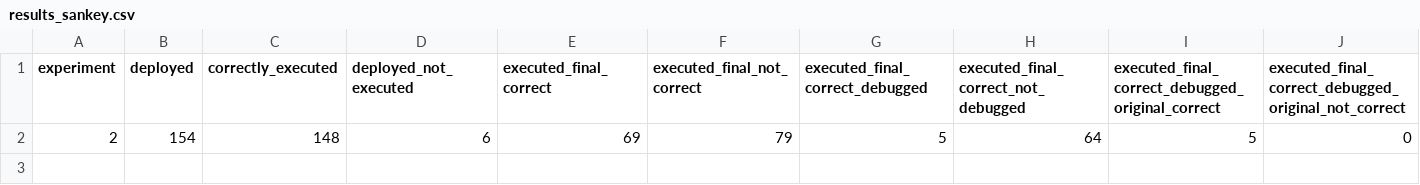
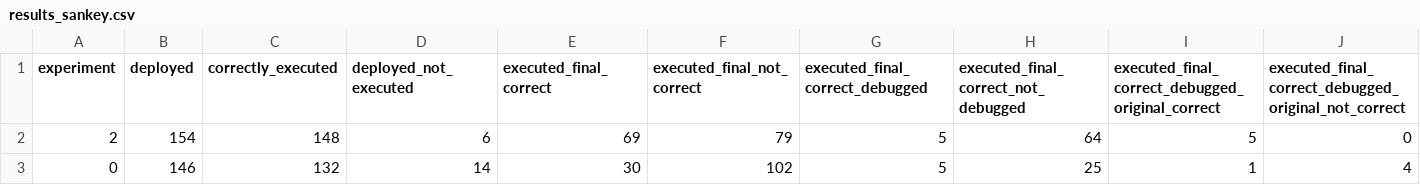
Before and after one commit to martinalupini/Spec2Faas, a CSV file: experiments/system/results_sankey.csv, drawn as a sheet; only a part is shown; rows hold the shown columns only; the diff names each change by its address in the sheet, - before the commit and + after, or states it on an @@ line.

Commit message:
first attempt sankey

```diff
--- a/experiments/system/results_sankey.csv
+++ b/experiments/system/results_sankey.csv
+row 3: 0 | 146 | 132 | 14 | 30 | 102 | 5 | 25 | 1 | 4
```
Also changed, not shown: 3 other files.
